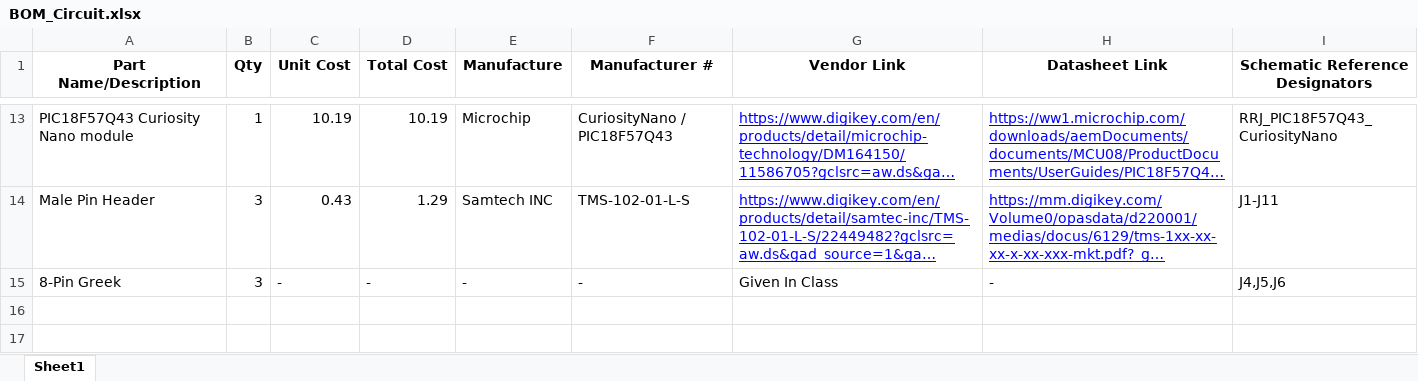
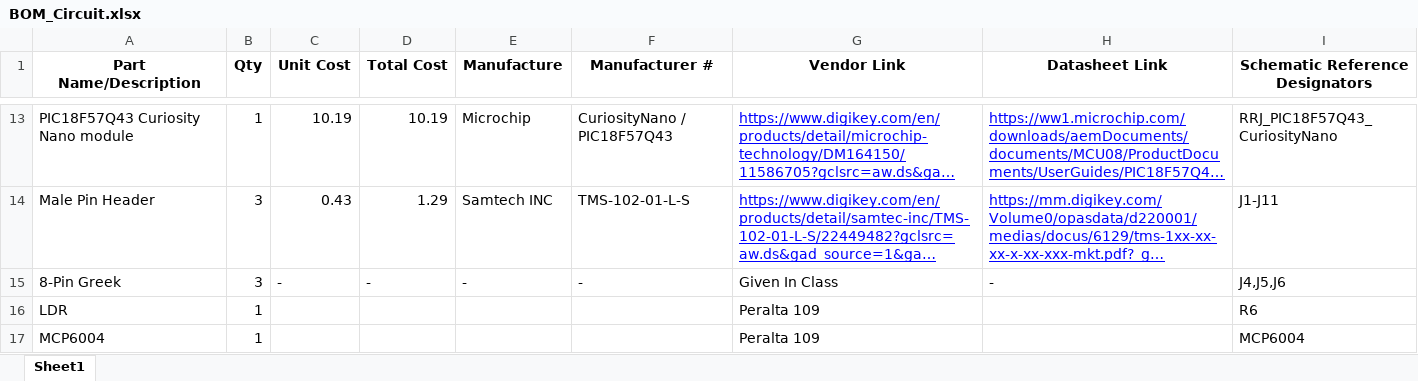
Before and after one commit to rrangasa/EGR304raj.github.io, an Excel workbook: docs/03-BOM/BOM_Circuit.xlsx, sheet Sheet1, drawn as a sheet; only a part is shown, gaps mark what is left out; long unchanged cells end in …; values as stored, in another font and other column widths than the file's, no borders; the diff names each change by its address in the sheet, - before the commit and + after, or states it on an @@ line.

```diff
--- a/docs/03-BOM/BOM_Circuit.xlsx (sheet Sheet1)
+++ b/docs/03-BOM/BOM_Circuit.xlsx (sheet Sheet1)
+row 16: LDR | 1 |  |  |  |  | Peralta 109 |  | R6
+row 17: MCP6004 | 1 |  |  |  |  | Peralta 109 |  | MCP6004
```
Also changed, not shown: 2 other files.
